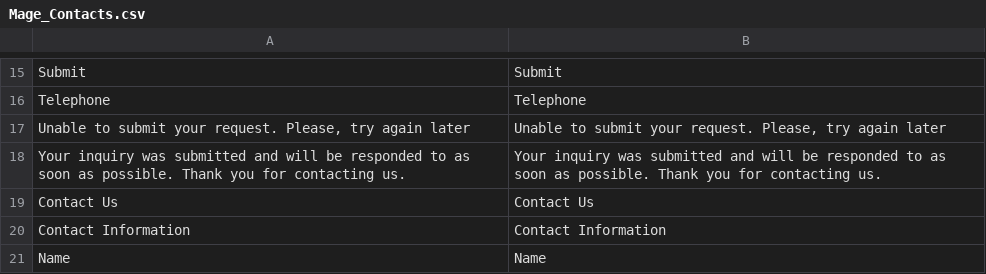
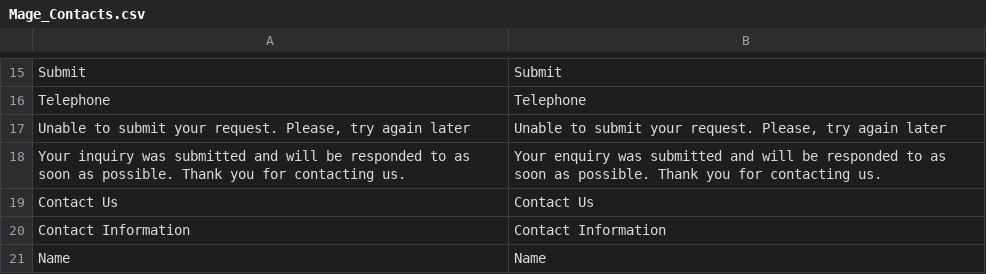
Before and after one commit to staempfli/magento-locale-en-gb, a CSV file: app/locale/en_GB/Mage_Contacts.csv, drawn as a sheet; only a part is shown, gaps mark what is left out.

Commit message:
Update Mage_Contacts.csv
Inquiry is an US English word, in GB English enquiry should be used here.

```diff
--- a/app/locale/en_GB/Mage_Contacts.csv
+++ b/app/locale/en_GB/Mage_Contacts.csv
@@ -17,3 +17,3 @@
 "Unable to submit your request. Please, try again later","Unable to submit your request. Please, try again later"
-"Your inquiry was submitted and will be responded to as soon as possible. Thank you for contacting us.","Your inquiry was submitted and will be responded to as soon as possible. Thank you for contacting us."
+"Your inquiry was submitted and will be responded to as soon as possible. Thank you for contacting us.","Your enquiry was submitted and will be responded to as soon as possible. Thank you for contacting us."
 "Contact Us","Contact Us"
```
